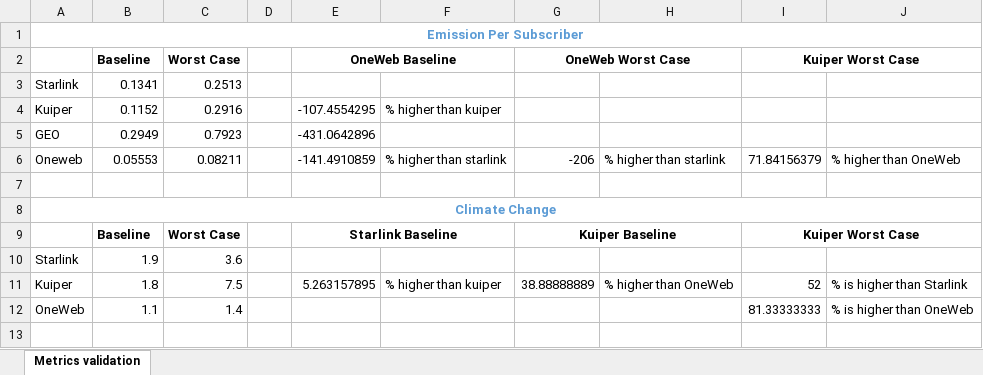
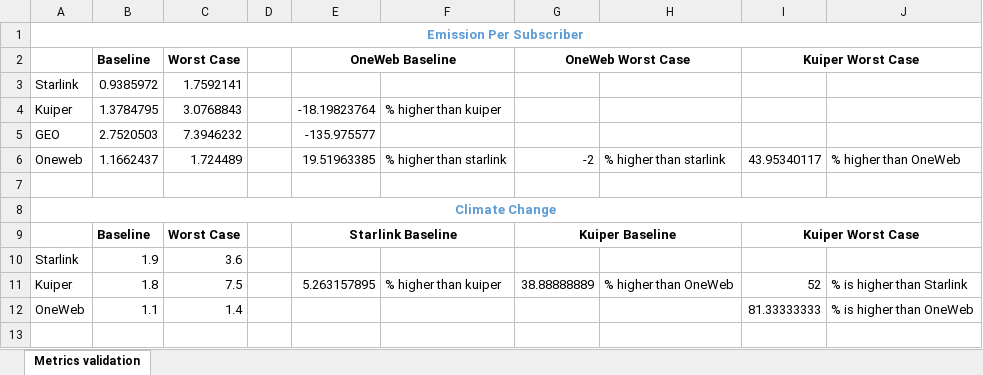
Before and after one commit to Bonface-Osoro/saleos, an Excel workbook: validation/percentage_calculations.xlsx, sheet Metrics validation, drawn as a sheet; only a part is shown; values as stored, in another font and other column widths than the file's, no borders; removed rows and columns are numbered as before the commit, all else as after; the diff names each change by its address in the sheet, - before the commit and + after, or states it on an @@ line.

Commit message:
column_units

```diff
--- a/validation/percentage_calculations.xlsx (sheet Metrics validation)
+++ b/validation/percentage_calculations.xlsx (sheet Metrics validation)
-B3: 0.1341
+B3: 0.9385972
-C3: 0.2513
+C3: 1.7592141
-B4: 0.1152
+B4: 1.3784795
-C4: 0.2916
+C4: 3.0768843
-E4: -107.4554295
+E4: -18.19823764
-row 5: GEO | 0.2949 | 0.7923 |  | -431.0642896
+row 5: GEO | 2.7520503 | 7.3946232 |  | -135.975577
-B6: 0.05553
+B6: 1.1662437
-C6: 0.08211
+C6: 1.724489
-E6: -141.4910859
+E6: 19.51963385
-G6: -206
+G6: -2
-I6: 71.84156379
+I6: 43.95340117
```
Also changed, not shown: 10 other files.
